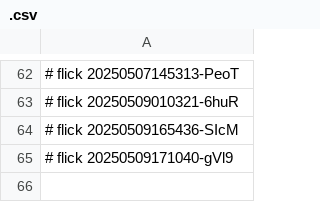
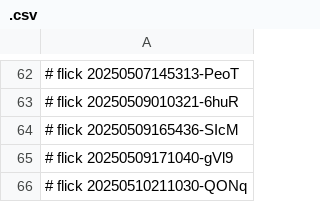
Before and after one commit to abikesa/ukuvula, a CSV file: kitabo/ensi/aperitivo/.csv, drawn as a sheet; only a part is shown, gaps mark what is left out.

Commit message:
kitabo/ensi/aperitivo/.csv

```diff
--- a/kitabo/ensi/aperitivo/.csv
+++ b/kitabo/ensi/aperitivo/.csv
@@ -65 +65,2 @@
 # flick 20250509171040-gVl9
+# flick 20250510211030-QONq
```
